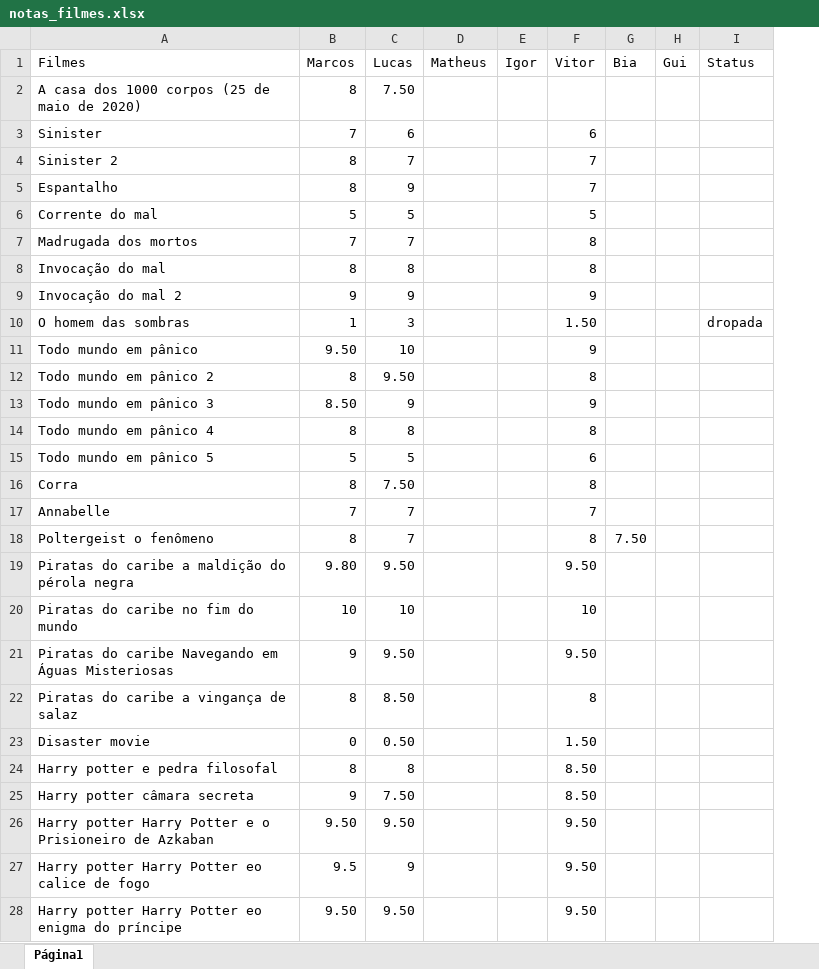
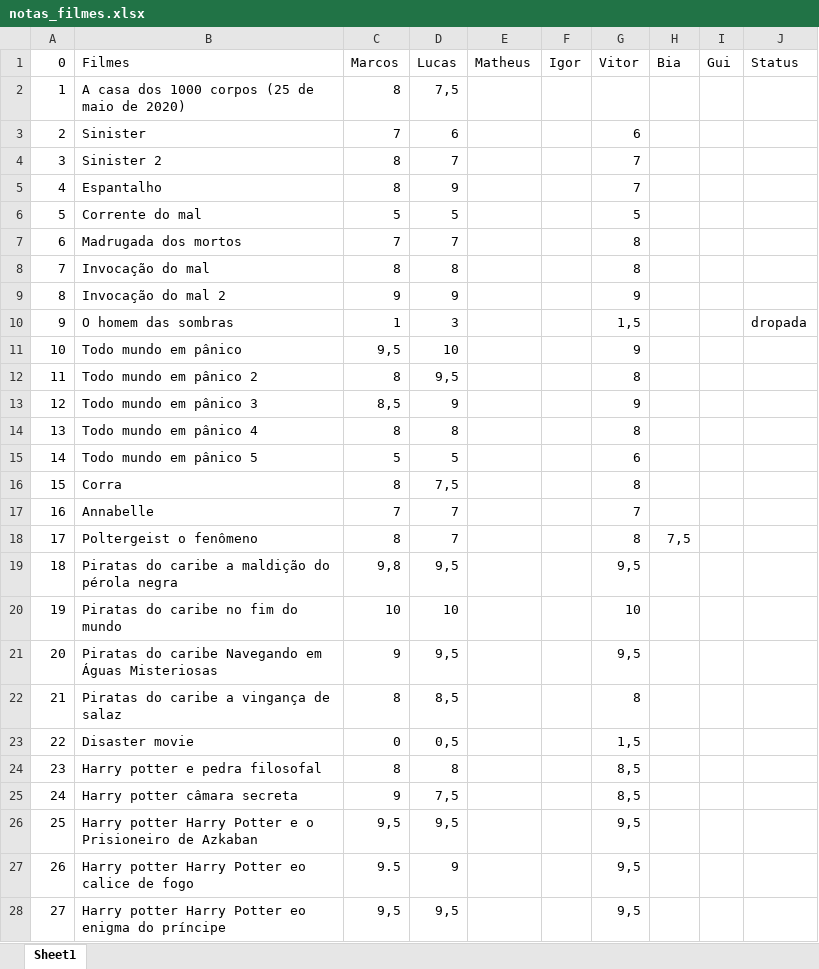
Before and after one commit to matheusbat28/filmes, an Excel workbook: src/files/notas_filmes.xlsx, sheet Sheet1, drawn as a sheet; only a part is shown; values as stored, in another font and other column widths than the file's, no cell formats; table styles not drawn; addresses are those after the commit; the diff covers the shown part only; the diff names each change by its address in the sheet, - before the commit and + after, or states it on an @@ line.

```diff
--- a/src/files/notas_filmes.xlsx (sheet Sheet1)
+++ b/src/files/notas_filmes.xlsx (sheet Sheet1)
-sheet tab: Página1
+sheet tab: Sheet1
+column A (0), rows 2-28: 1 | 2 | 3 | 4 | 5 | 6 | 7 | 8 | 9 | 10 | 11 | 12 | 13 | 14 | 15 | 16 | 17 | 18 | 19 | 20 | 21 | 22 | 23 | 24 | 25 | 26 | 27
-D2 (Lucas): 7.50
+D2 (Lucas): 7,5
-G10 (Vitor): 1.50
+G10 (Vitor): 1,5
-C11 (Marcos): 9.50
+C11 (Marcos): 9,5
-D12 (Lucas): 9.50
+D12 (Lucas): 9,5
-C13 (Marcos): 8.50
+C13 (Marcos): 8,5
-D16 (Lucas): 7.50
+D16 (Lucas): 7,5
-H18 (Bia): 7.50
+H18 (Bia): 7,5
-C19 (Marcos): 9.80
+C19 (Marcos): 9,8
-D19 (Lucas): 9.50
+D19 (Lucas): 9,5
-G19 (Vitor): 9.50
+G19 (Vitor): 9,5
-D21 (Lucas): 9.50
+D21 (Lucas): 9,5
-G21 (Vitor): 9.50
+G21 (Vitor): 9,5
-D22 (Lucas): 8.50
+D22 (Lucas): 8,5
-D23 (Lucas): 0.50
+D23 (Lucas): 0,5
-G23 (Vitor): 1.50
+G23 (Vitor): 1,5
-G24:G25 (Vitor): 8.50
+G24:G25 (Vitor): 8,5
-D25 (Lucas): 7.50
+D25 (Lucas): 7,5
-C26 (Marcos): 9.50
+C26 (Marcos): 9,5
-D26 (Lucas): 9.50
+D26 (Lucas): 9,5
-G26:G28 (Vitor): 9.50
+G26:G28 (Vitor): 9,5
-C28 (Marcos): 9.50
+C28 (Marcos): 9,5
-D28 (Lucas): 9.50
+D28 (Lucas): 9,5
```
Also changed, not shown: 1 added row and 104 edited cells elsewhere in this sheet, cell formats, 4 other files.
